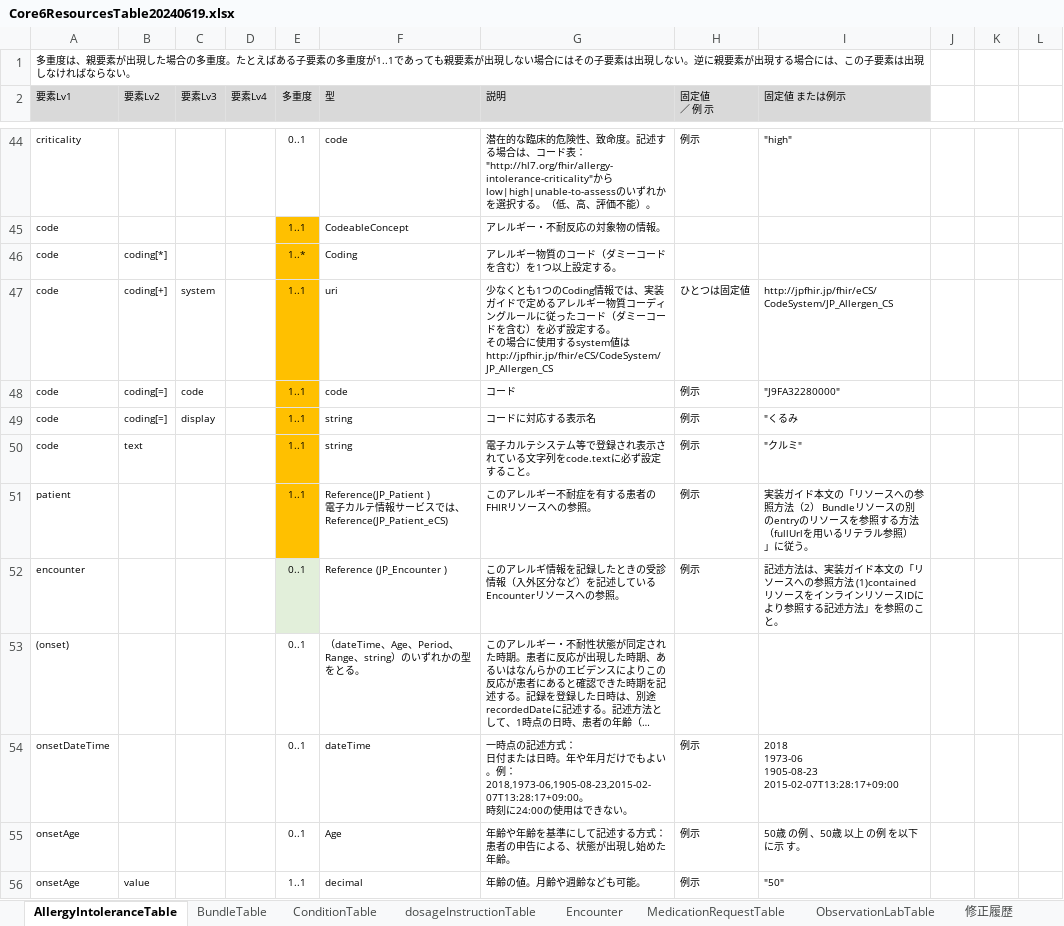
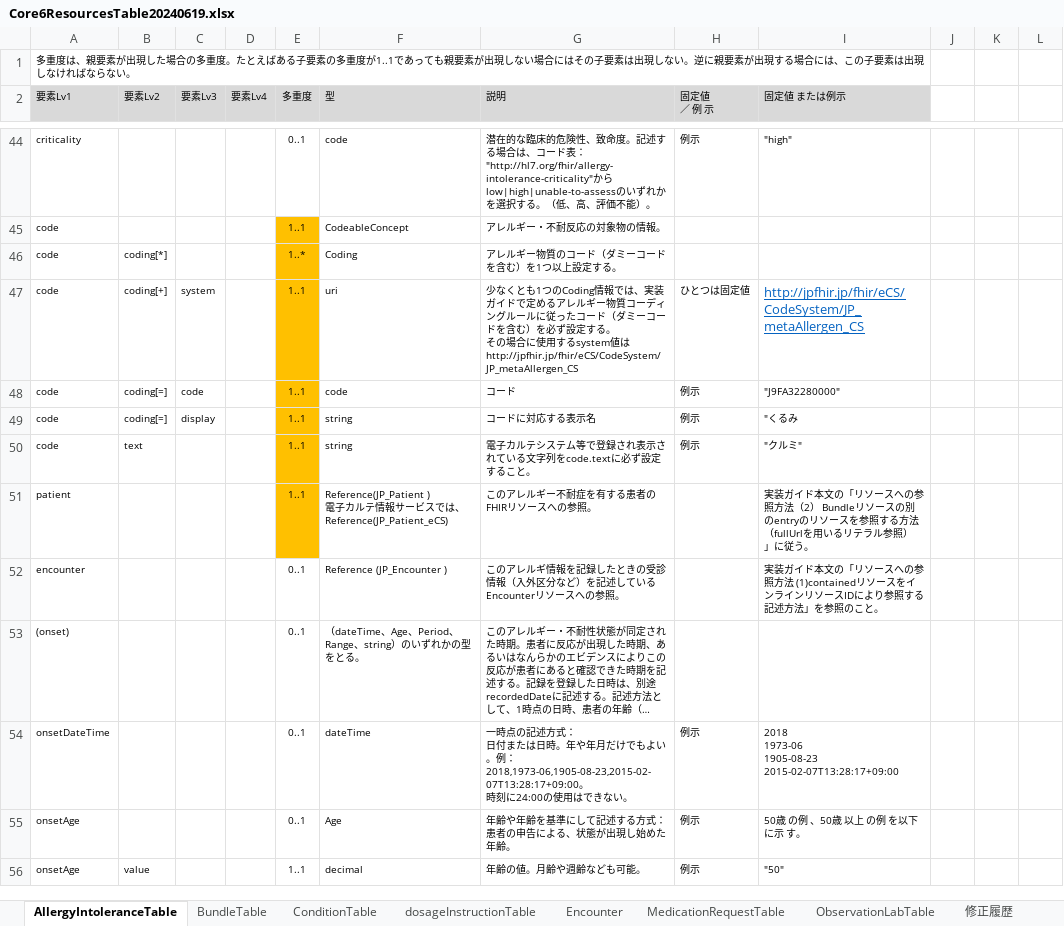
Before and after one commit to jami-fhir-jp-wg/clinical-core, an Excel workbook: reference/Core6ResourcesTable20240619.xlsx, sheet AllergyIntoleranceTable, drawn as a sheet; only a part is shown, gaps mark what is left out; long unchanged cells end in …; values as stored, in another font and other column widths than the file's, no borders; the diff names each change by its address in the sheet, - before the commit and + after, or states it on an @@ line.

```diff
--- a/reference/Core6ResourcesTable20240619.xlsx (sheet AllergyIntoleranceTable)
+++ b/reference/Core6ResourcesTable20240619.xlsx (sheet AllergyIntoleranceTable)
-G47 (説明): …るsystem値はhttp://jpfhir.jp/fhir/eCS/CodeSystem/JP_Allergen_CS
+G47 (説明): …るsystem値はhttp://jpfhir.jp/fhir/eCS/CodeSystem/JP_metaAllergen_CS
-I47 (固定値 または例示): http://jpfhir.jp/fhir/eCS/CodeSystem/JP_Allergen_CS
+I47 (固定値 または例示): http://jpfhir.jp/fhir/eCS/CodeSystem/JP_metaAllergen_CS
@@ I47 underline: off → on, text colour: black → #0563C1, text size: larger @@
-H51:H52 (固定値 ／ 例 示): 例示
+H51:H52 (固定値 ／ 例 示): (empty)
-E52 fill: #E2EFDA
+E52 fill: none
-I52 (固定値 または例示): 記述方法は、実装ガイ…
+I52 (固定値 または例示): 実装ガイ…
```
Also changed, not shown: sheet ObservationLabTable, sheet MedicationRequestTable, sheet ConditionTable, sheet Encounter, sheet dosageInstructionTable, reference/OID全表CodeSystemTable_20231022.xlsx, 5 other files.
